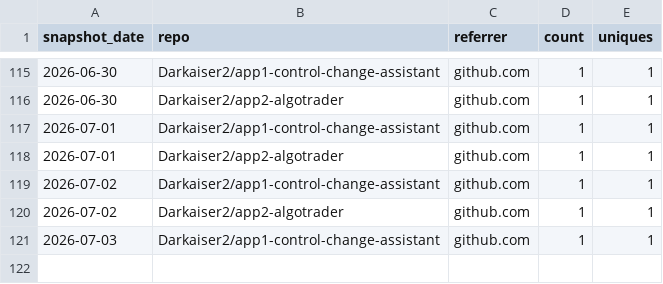
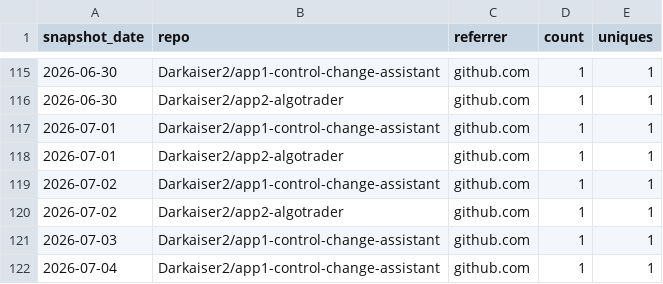
Before and after one commit to Darkaiser2/gh-traffic-logger, a CSV file: data/referrers.csv, drawn as a sheet; only a part is shown, gaps mark what is left out; the diff names each change by its address in the sheet, - before the commit and + after, or states it on an @@ line.

```diff
--- a/data/referrers.csv
+++ b/data/referrers.csv
+row 122: 2026-07-04 | Darkaiser2/app1-control-change-assistant | github.com | 1 | 1
```
Also changed, not shown: data/clones.csv, data/paths.csv, 1 other file.
